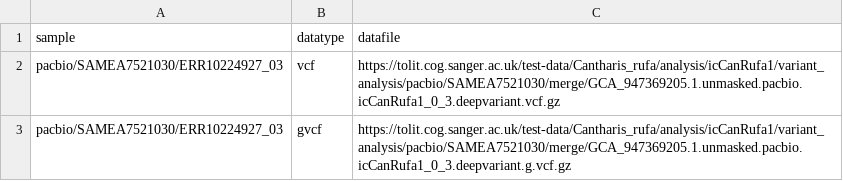
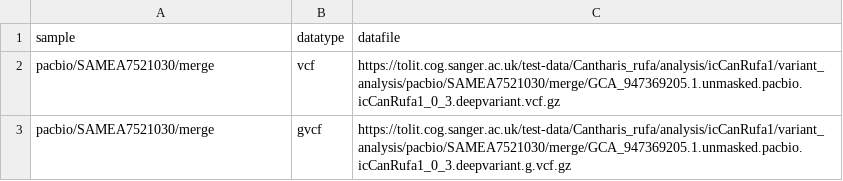
Before and after one commit to sanger-tol/variantcomposition, a CSV file: assets/samplesheet_test_update.csv, drawn as a sheet.

Commit message:
Allow '/' in sample name - edit in schema_input.json

```diff
--- a/assets/samplesheet_test_update.csv
+++ b/assets/samplesheet_test_update.csv
@@ -1,3 +1,3 @@
 sample,datatype,datafile
-pacbio/SAMEA7521030/ERR10224927_03,vcf,https://tolit.cog.sanger.ac.uk/test-data/Cantharis_rufa/analysis/icCanRufa1/variant_analysis/pacbio/SAMEA7521030/merge/GCA_947369205.1.unmasked.pacbio.icCanRufa1_0_3.deepvariant.vcf.gz
-pacbio/SAMEA7521030/ERR10224927_03,gvcf,https://tolit.cog.sanger.ac.uk/test-data/Cantharis_rufa/analysis/icCanRufa1/variant_analysis/pacbio/SAMEA7521030/merge/GCA_947369205.1.unmasked.pacbio.icCanRufa1_0_3.deepvariant.g.vcf.gz
+pacbio/SAMEA7521030/merge,vcf,https://tolit.cog.sanger.ac.uk/test-data/Cantharis_rufa/analysis/icCanRufa1/variant_analysis/pacbio/SAMEA7521030/merge/GCA_947369205.1.unmasked.pacbio.icCanRufa1_0_3.deepvariant.vcf.gz
+pacbio/SAMEA7521030/merge,gvcf,https://tolit.cog.sanger.ac.uk/test-data/Cantharis_rufa/analysis/icCanRufa1/variant_analysis/pacbio/SAMEA7521030/merge/GCA_947369205.1.unmasked.pacbio.icCanRufa1_0_3.deepvariant.g.vcf.gz
```
Also changed, not shown: 1 other file.
